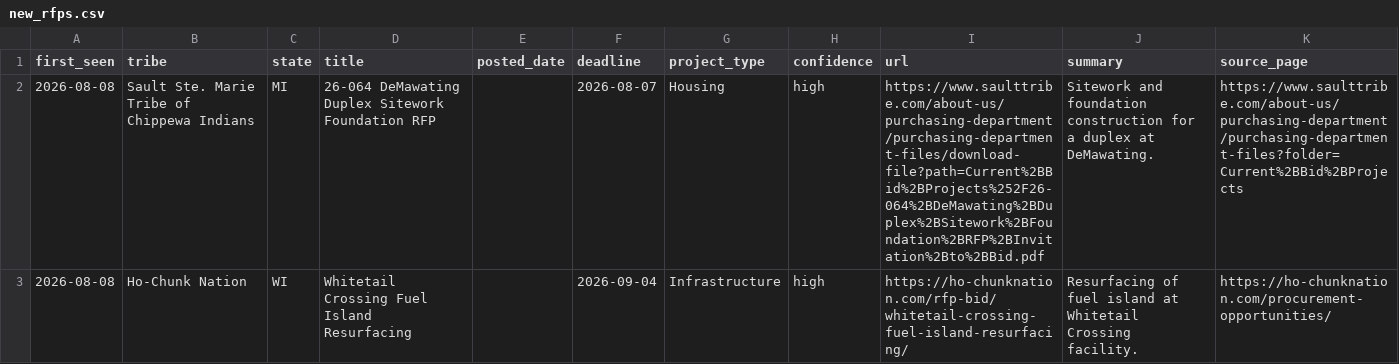
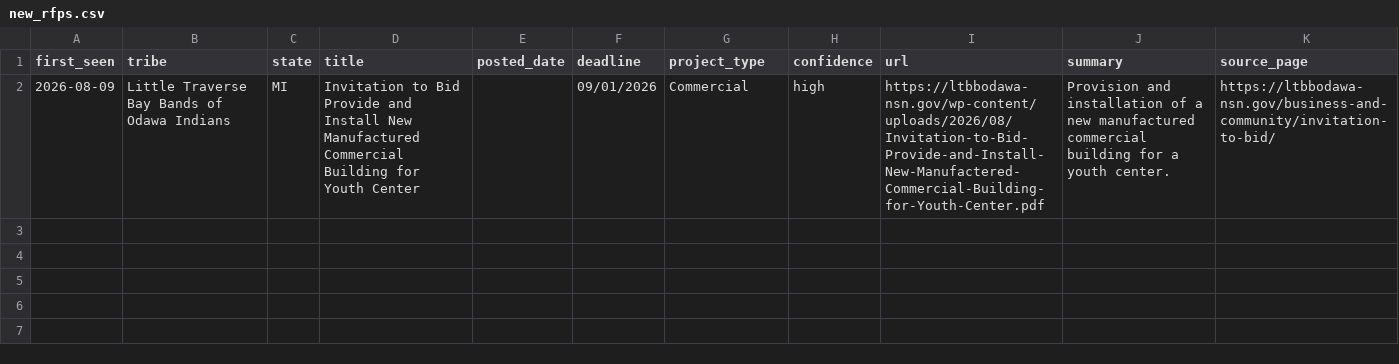
Before and after one commit to revelinvestments/tribal-rfp-scraper, a CSV file: data/new_rfps.csv, drawn as a sheet; removed rows and columns are numbered as before the commit, all else as after; the diff names each change by its address in the sheet, - before the commit and + after, or states it on an @@ line.

```diff
--- a/data/new_rfps.csv
+++ b/data/new_rfps.csv
-row 2: 2026-08-08 | Sault Ste. Marie Tribe of Chippewa Indians | MI | 26-064 DeMawating Duplex Sitework Foundation RFP |  | 2026-08-07 | Housing | high | https://www.saulttribe.com/about-us/purchasing-department/purchasing-department-files/download-file?path=Current%2BBid%2BProjects%252F26-064%2BDeMawating%2BDuplex%2BSitework%2BFoundation%2BRFP%2BInvitation%2Bto%2BBid.pdf | Sitework and foundation construction for a duplex at DeMawating. | https://www.saulttribe.com/about-us/purchasing-department/purchasing-department-files?folder=Current%2BBid%2BProjects
-row 3: 2026-08-08 | Ho-Chunk Nation | WI | Whitetail Crossing Fuel Island Resurfacing |  | 2026-09-04 | Infrastructure | high | https://ho-chunknation.com/rfp-bid/whitetail-crossing-fuel-island-resurfacing/ | Resurfacing of fuel island at Whitetail Crossing facility. | https://ho-chunknation.com/procurement-opportunities/
+row 2: 2026-08-09 | Little Traverse Bay Bands of Odawa Indians | MI | Invitation to Bid Provide and Install New Manufactured Commercial Building for Youth Center |  | 09/01/2026 | Commercial | high | https://ltbbodawa-nsn.gov/wp-content/uploads/2026/08/Invitation-to-Bid-Provide-and-Install-New-Manufactered-Commercial-Building-for-Youth-Center.pdf | Provision and installation of a new manufactured commercial building for a youth center. | https://ltbbodawa-nsn.gov/business-and-community/invitation-to-bid/
```
Also changed, not shown: data/all_rfps.csv, 2 other files.
